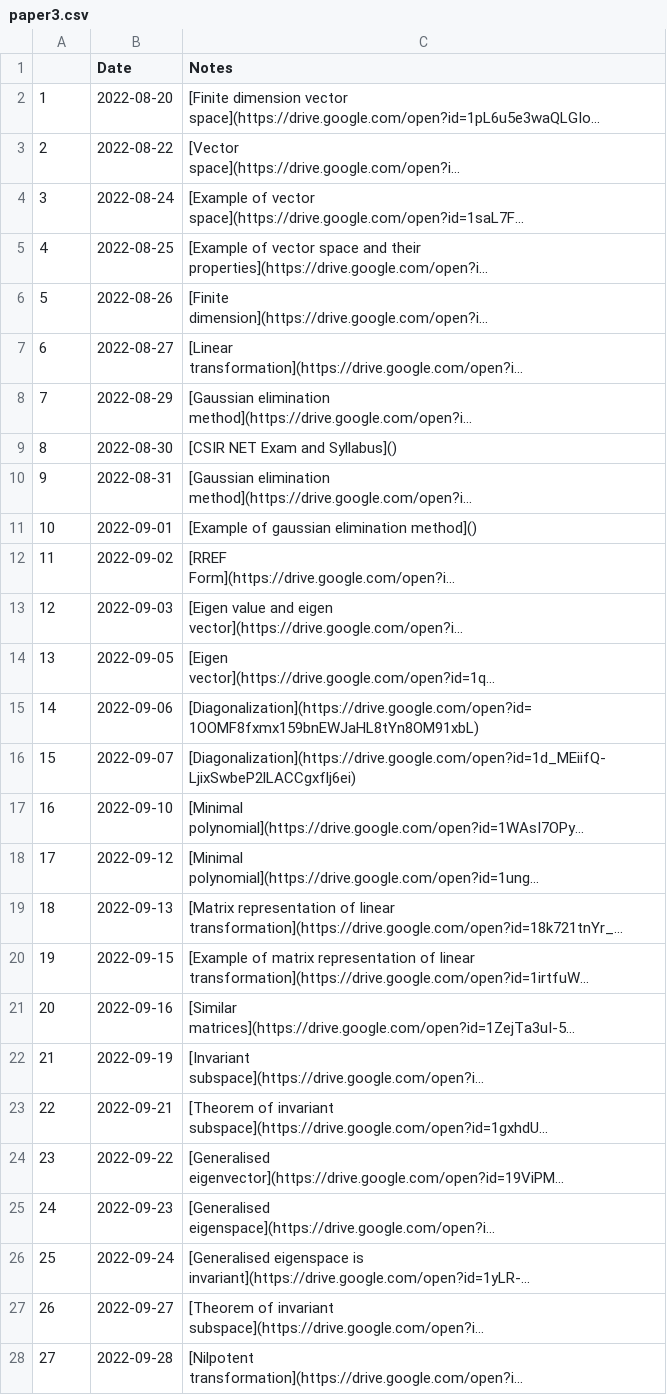
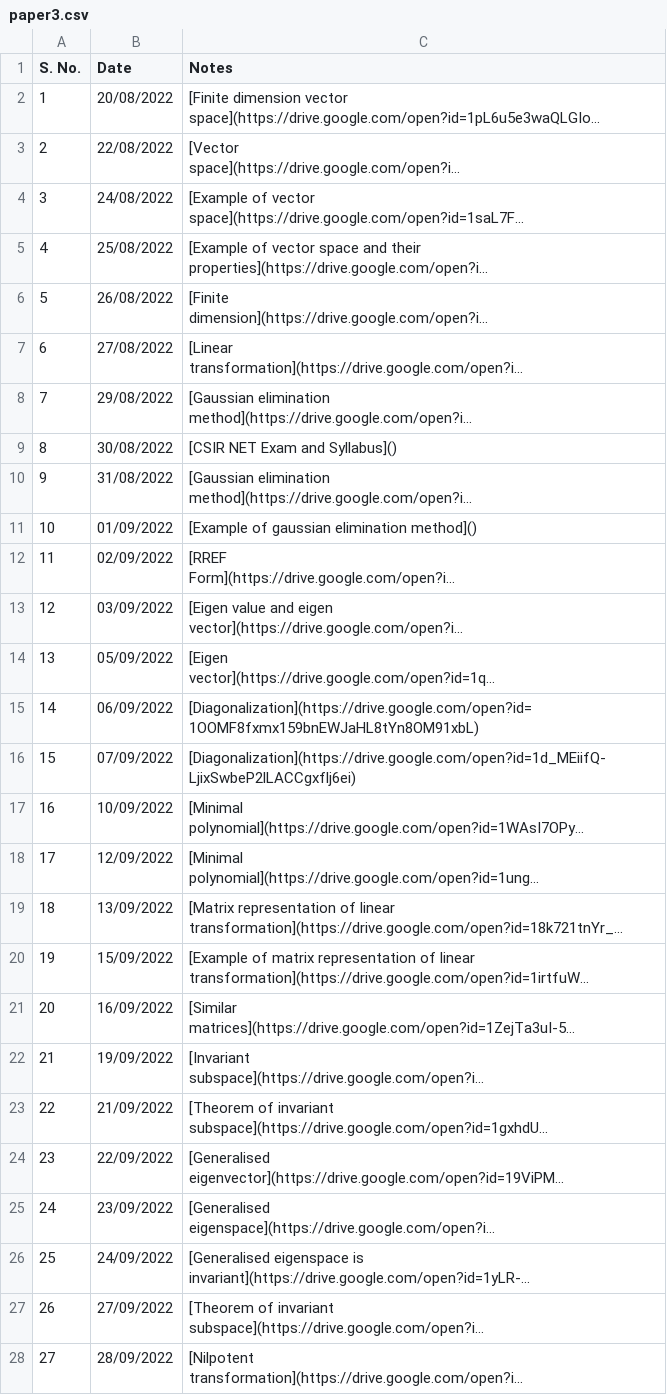
Before and after one commit to ssumanss/ssumanss.github.io, a CSV file: linear-algebra/paper3.csv, drawn as a sheet; only a part is shown; long unchanged cells end in …; the diff covers the shown part only; the diff names each change by its address in the sheet, - before the commit and + after, or states it on an @@ line.

```diff
--- a/linear-algebra/paper3.csv
+++ b/linear-algebra/paper3.csv
-A1: (empty)
+A1: S. No.
-B2 (Date): 2022-08-20
+B2 (Date): 20/08/2022
-B3 (Date): 2022-08-22
+B3 (Date): 22/08/2022
-B4 (Date): 2022-08-24
+B4 (Date): 24/08/2022
-B5 (Date): 2022-08-25
+B5 (Date): 25/08/2022
-B6 (Date): 2022-08-26
+B6 (Date): 26/08/2022
-B7 (Date): 2022-08-27
+B7 (Date): 27/08/2022
-B8 (Date): 2022-08-29
+B8 (Date): 29/08/2022
-B9 (Date): 2022-08-30
+B9 (Date): 30/08/2022
-B10 (Date): 2022-08-31
+B10 (Date): 31/08/2022
-B11 (Date): 2022-09-01
+B11 (Date): 01/09/2022
-B12 (Date): 2022-09-02
+B12 (Date): 02/09/2022
-B13 (Date): 2022-09-03
+B13 (Date): 03/09/2022
-B14 (Date): 2022-09-05
+B14 (Date): 05/09/2022
-B15 (Date): 2022-09-06
+B15 (Date): 06/09/2022
-B16 (Date): 2022-09-07
+B16 (Date): 07/09/2022
-B17 (Date): 2022-09-10
+B17 (Date): 10/09/2022
-B18 (Date): 2022-09-12
+B18 (Date): 12/09/2022
-B19 (Date): 2022-09-13
+B19 (Date): 13/09/2022
-B20 (Date): 2022-09-15
+B20 (Date): 15/09/2022
-B21 (Date): 2022-09-16
+B21 (Date): 16/09/2022
-B22 (Date): 2022-09-19
+B22 (Date): 19/09/2022
-B23 (Date): 2022-09-21
+B23 (Date): 21/09/2022
-B24 (Date): 2022-09-22
+B24 (Date): 22/09/2022
-B25 (Date): 2022-09-23
+B25 (Date): 23/09/2022
-B26 (Date): 2022-09-24
+B26 (Date): 24/09/2022
-B27 (Date): 2022-09-27
+B27 (Date): 27/09/2022
-B28 (Date): 2022-09-28
+B28 (Date): 28/09/2022
```
Also changed, not shown: 31 edited cells elsewhere in this file, 45 other files.
